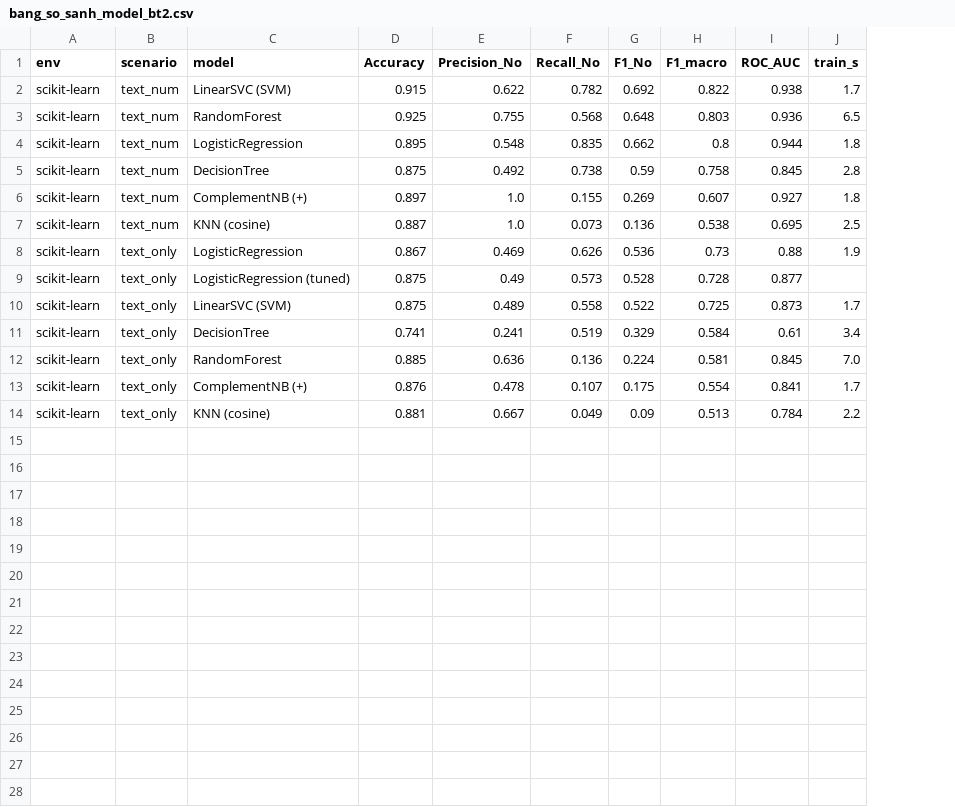
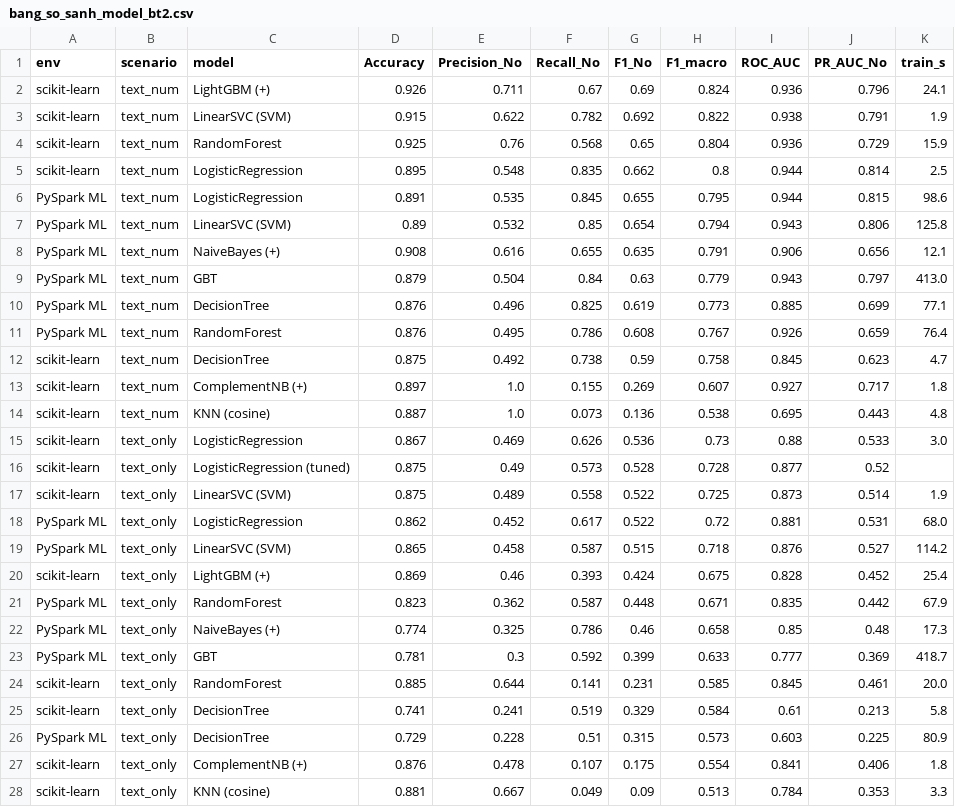
Before and after one commit to caby-gabyyy/data_science_project_ITViec, a CSV file: data/bang_so_sanh_model_bt2.csv, drawn as a sheet; removed rows and columns are numbered as before the commit, all else as after; the diff names each change by its address in the sheet, - before the commit and + after, or states it on an @@ line.

```diff
--- a/data/bang_so_sanh_model_bt2.csv
+++ b/data/bang_so_sanh_model_bt2.csv
+column J (PR_AUC_No), rows 3-5: 0.791 | 0.729 | 0.814; rows 12-17: 0.623 | 0.717 | 0.443 | 0.533 | 0.52 | 0.514; row 25: 0.213; rows 27-28: 0.406 | 0.353
+row 2: scikit-learn | text_num | LightGBM (+) | 0.926 | 0.711 | 0.67 | 0.69 | 0.824 | 0.936 | 0.796 | 24.1
-K3 (train_s): 1.7
+K3 (train_s): 1.9
-E4 (Precision_No): 0.755
+E4 (Precision_No): 0.76
-G4 (F1_No): 0.648
+G4 (F1_No): 0.65
-H4 (F1_macro): 0.803
+H4 (F1_macro): 0.804
-K4 (train_s): 6.5
+K4 (train_s): 15.9
-K5 (train_s): 1.8
+K5 (train_s): 2.5
+row 6: PySpark ML | text_num | LogisticRegression | 0.891 | 0.535 | 0.845 | 0.655 | 0.795 | 0.944 | 0.815 | 98.6
+row 7: PySpark ML | text_num | LinearSVC (SVM) | 0.89 | 0.532 | 0.85 | 0.654 | 0.794 | 0.943 | 0.806 | 125.8
+row 8: PySpark ML | text_num | NaiveBayes (+) | 0.908 | 0.616 | 0.655 | 0.635 | 0.791 | 0.906 | 0.656 | 12.1
+row 9: PySpark ML | text_num | GBT | 0.879 | 0.504 | 0.84 | 0.63 | 0.779 | 0.943 | 0.797 | 413.0
+row 10: PySpark ML | text_num | DecisionTree | 0.876 | 0.496 | 0.825 | 0.619 | 0.773 | 0.885 | 0.699 | 77.1
+row 11: PySpark ML | text_num | RandomForest | 0.876 | 0.495 | 0.786 | 0.608 | 0.767 | 0.926 | 0.659 | 76.4
-K12 (train_s): 2.8
+K12 (train_s): 4.7
-K14 (train_s): 2.5
+K14 (train_s): 4.8
-K15 (train_s): 1.9
+K15 (train_s): 3.0
-K17 (train_s): 1.7
+K17 (train_s): 1.9
+row 18: PySpark ML | text_only | LogisticRegression | 0.862 | 0.452 | 0.617 | 0.522 | 0.72 | 0.881 | 0.531 | 68.0
+row 19: PySpark ML | text_only | LinearSVC (SVM) | 0.865 | 0.458 | 0.587 | 0.515 | 0.718 | 0.876 | 0.527 | 114.2
+row 20: scikit-learn | text_only | LightGBM (+) | 0.869 | 0.46 | 0.393 | 0.424 | 0.675 | 0.828 | 0.452 | 25.4
+row 21: PySpark ML | text_only | RandomForest | 0.823 | 0.362 | 0.587 | 0.448 | 0.671 | 0.835 | 0.442 | 67.9
+row 22: PySpark ML | text_only | NaiveBayes (+) | 0.774 | 0.325 | 0.786 | 0.46 | 0.658 | 0.85 | 0.48 | 17.3
+row 23: PySpark ML | text_only | GBT | 0.781 | 0.3 | 0.592 | 0.399 | 0.633 | 0.777 | 0.369 | 418.7
+row 24: scikit-learn | text_only | RandomForest | 0.885 | 0.644 | 0.141 | 0.231 | 0.585 | 0.845 | 0.461 | 20.0
-K25 (train_s): 3.4
+K25 (train_s): 5.8
-row 12: scikit-learn | text_only | RandomForest | 0.885 | 0.636 | 0.136 | 0.224 | 0.581 | 0.845 | 7.0
+row 26: PySpark ML | text_only | DecisionTree | 0.729 | 0.228 | 0.51 | 0.315 | 0.573 | 0.603 | 0.225 | 80.9
-K27 (train_s): 1.7
+K27 (train_s): 1.8
-K28 (train_s): 2.2
+K28 (train_s): 3.3
```
Also changed, not shown: 3 other files.
